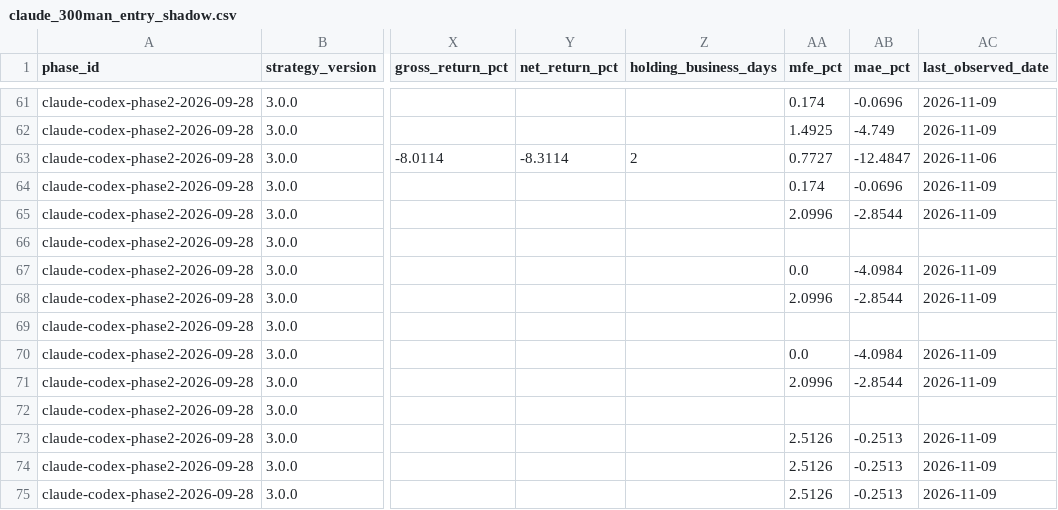
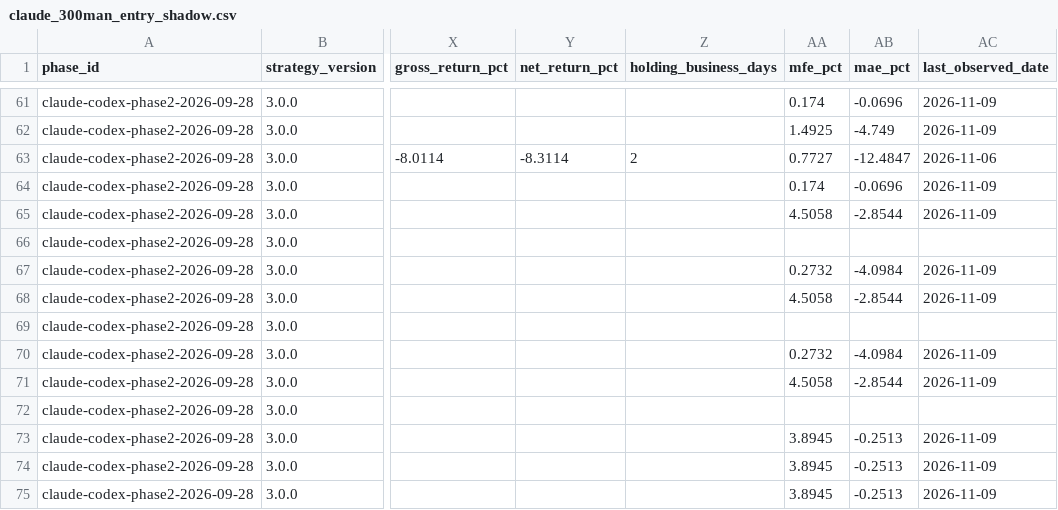
Before and after one commit to MANDAI0571/stock-news-monitor, a CSV file: data/claude_300man_entry_shadow.csv, drawn as a sheet; only a part is shown, gaps mark what is left out; the diff names each change by its address in the sheet, - before the commit and + after, or states it on an @@ line.

```diff
--- a/data/claude_300man_entry_shadow.csv
+++ b/data/claude_300man_entry_shadow.csv
-AA65 (mfe_pct): 2.0996
+AA65 (mfe_pct): 4.5058
-AA67 (mfe_pct): 0.0
+AA67 (mfe_pct): 0.2732
-AA68 (mfe_pct): 2.0996
+AA68 (mfe_pct): 4.5058
-AA70 (mfe_pct): 0.0
+AA70 (mfe_pct): 0.2732
-AA71 (mfe_pct): 2.0996
+AA71 (mfe_pct): 4.5058
-AA73:AA75 (mfe_pct): 2.5126
+AA73:AA75 (mfe_pct): 3.8945
```
Also changed, not shown: data/claude_300man_daily_monitor.csv, data/claude_300man_journal.csv, 2 other files.
